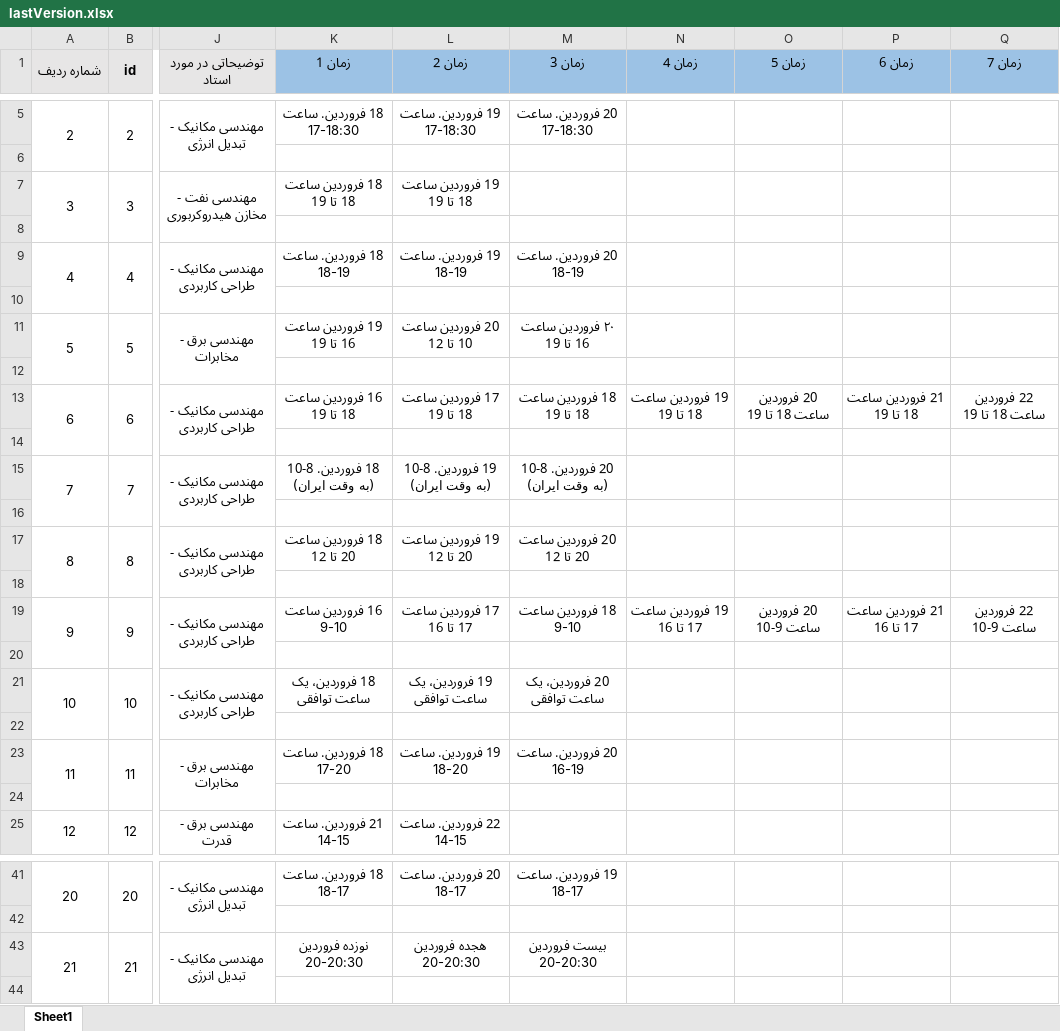
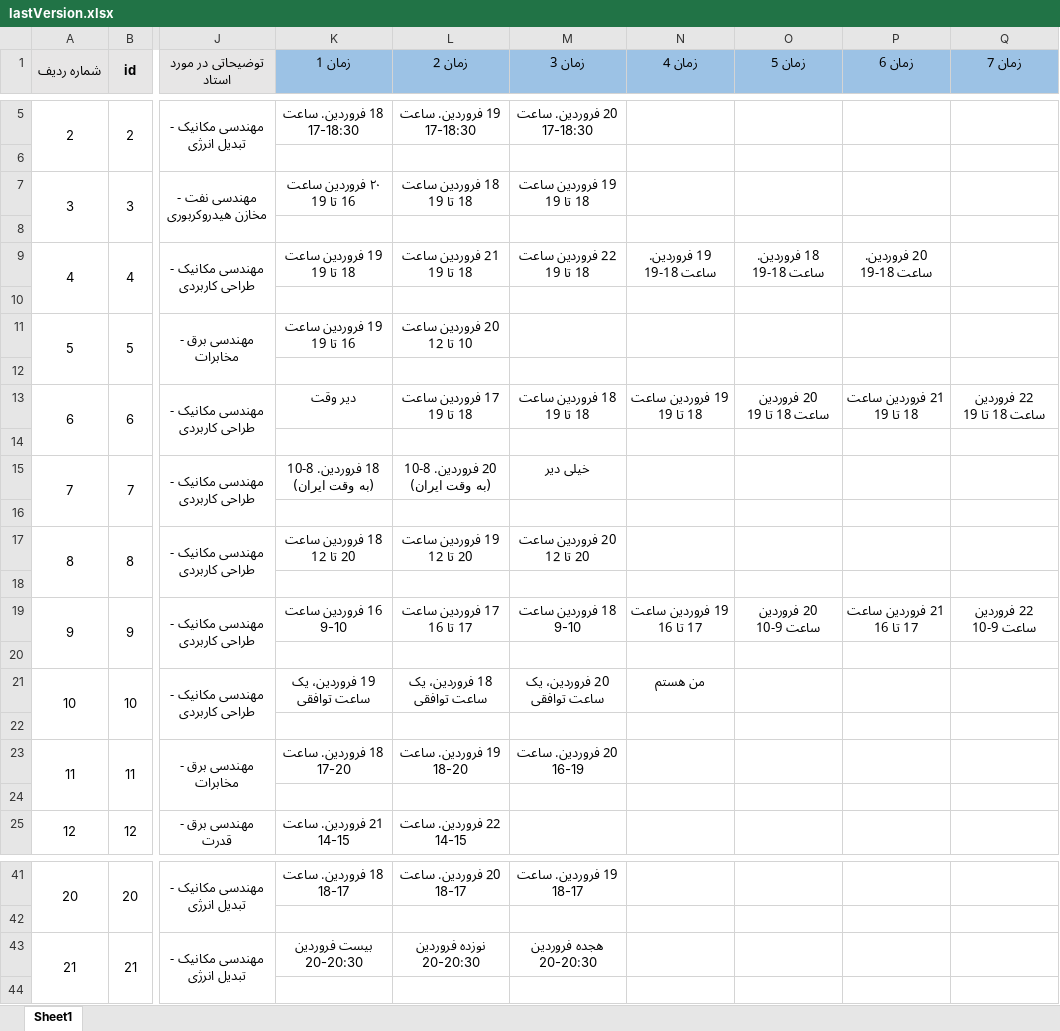
Before and after one commit to ali79taba/book_slot_telegram_bot, an Excel workbook: data/lastVersion.xlsx, sheet Sheet1, drawn as a sheet; only a part is shown, gaps mark what is left out; values as stored, in another font and other column widths than the file's, no borders; the diff names each change by its address in the sheet, - before the commit and + after, or states it on an @@ line.

```diff
--- a/data/lastVersion.xlsx (sheet Sheet1)
+++ b/data/lastVersion.xlsx (sheet Sheet1)
-K7 (زمان 1): 18 فروردین ساعت 18 تا 19
+K7 (زمان 1): ۲۰ فروردین ساعت 16 تا 19
-L7 (زمان 2): 19 فروردین ساعت 18 تا 19
+L7 (زمان 2): 18 فروردین ساعت 18 تا 19
-M7 (زمان 3): (empty)
+M7 (زمان 3): 19 فروردین ساعت 18 تا 19
-K9 (زمان 1): 18 فروردین. ساعت 18-19
+K9 (زمان 1): 19 فروردین ساعت 18 تا 19
-L9 (زمان 2): 19 فروردین. ساعت 18-19
+L9 (زمان 2): 21 فروردین ساعت 18 تا 19
-M9 (زمان 3): 20 فروردین. ساعت 18-19
+M9 (زمان 3): 22 فروردین ساعت 18 تا 19
-N9 (زمان 4): (empty)
+N9 (زمان 4): 19 فروردین. ساعت 18-19
-O9 (زمان 5): (empty)
+O9 (زمان 5): 18 فروردین. ساعت 18-19
-P9 (زمان 6): (empty)
+P9 (زمان 6): 20 فروردین. ساعت 18-19
-M11 (زمان 3): ۲۰ فروردین ساعت 16 تا 19
+M11 (زمان 3): (empty)
-K13 (زمان 1): 16 فروردین ساعت 18 تا 19
+K13 (زمان 1): دیر وقت
-L15 (زمان 2): 19 فروردین. 8-10 (به وقت ایران)
+L15 (زمان 2): 20 فروردین. 8-10 (به وقت ایران)
-M15 (زمان 3): 20 فروردین. 8-10 (به وقت ایران)
+M15 (زمان 3): خیلی دیر
-K21 (زمان 1): 18 فروردین، یک ساعت توافقی
+K21 (زمان 1): 19 فروردین، یک ساعت توافقی
-L21 (زمان 2): 19 فروردین، یک ساعت توافقی
+L21 (زمان 2): 18 فروردین، یک ساعت توافقی
-N21 (زمان 4): (empty)
+N21 (زمان 4): من هستم
-K43 (زمان 1): نوزده فروردین 20-20:30
+K43 (زمان 1): بیست فروردین 20-20:30
-L43 (زمان 2): هجده فروردین 20-20:30
+L43 (زمان 2): نوزده فروردین 20-20:30
-M43 (زمان 3): بیست فروردین 20-20:30
+M43 (زمان 3): هجده فروردین 20-20:30
```
Also changed, not shown: data/updatadeDataBase.xlsx, data/updated.xlsx, 2 other files.
